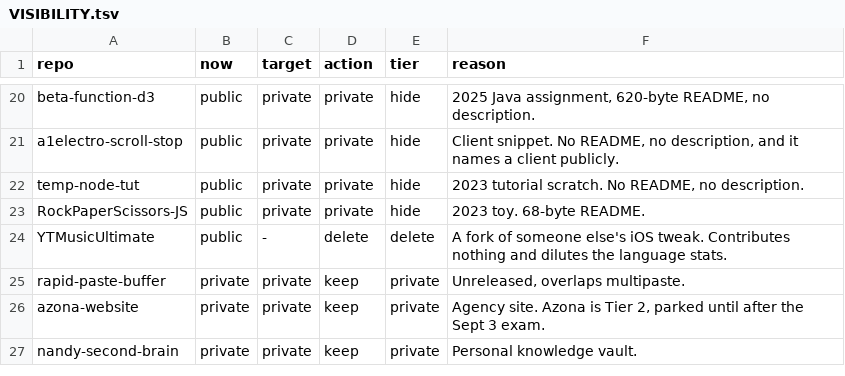
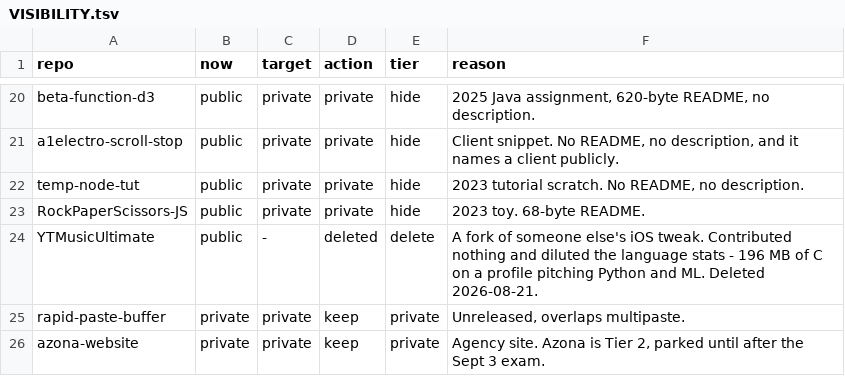
Before and after one commit to nanthansr/mySchedule, a TSV file: docs/VISIBILITY.tsv, drawn as a sheet; only a part is shown, gaps mark what is left out; the shorter side is filled out with more unchanged rows.

```diff
--- a/docs/VISIBILITY.tsv
+++ b/docs/VISIBILITY.tsv
@@ -23,3 +23,3 @@ temp-node-tut	public	private	private	hide	2023 tutorial scratch. No README, no d
 RockPaperScissors-JS	public	private	private	hide	2023 toy. 68-byte README.
-YTMusicUltimate	public	-	delete	delete	A fork of someone else's iOS tweak. Contributes nothing and dilutes the language stats.
+YTMusicUltimate	public	-	deleted	delete	A fork of someone else's iOS tweak. Contributed nothing and diluted the language stats - 196 MB of C on a profile pitching Python and ML. Deleted 2026-08-21.
 rapid-paste-buffer	private	private	keep	private	Unreleased, overlaps multipaste.
```
Also changed, not shown: 1 other file.
